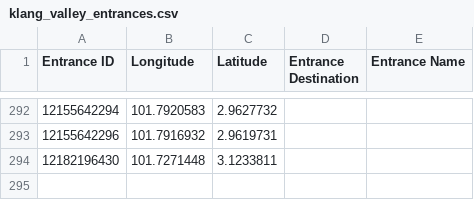
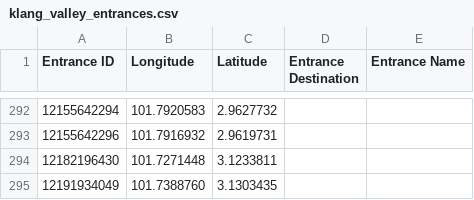
Before and after one commit to nabilersyad/transit-stations-database, a CSV file: data/klang_valley_entrances.csv, drawn as a sheet; only a part is shown, gaps mark what is left out; the diff names each change by its address in the sheet, - before the commit and + after, or states it on an @@ line.

```diff
--- a/data/klang_valley_entrances.csv
+++ b/data/klang_valley_entrances.csv
+row 295: 12191934049 | 101.7388760 | 3.1303435
```
Also changed, not shown: data_cleansed/klang_valley_entrances_cleansed.csv, 1 other file.
